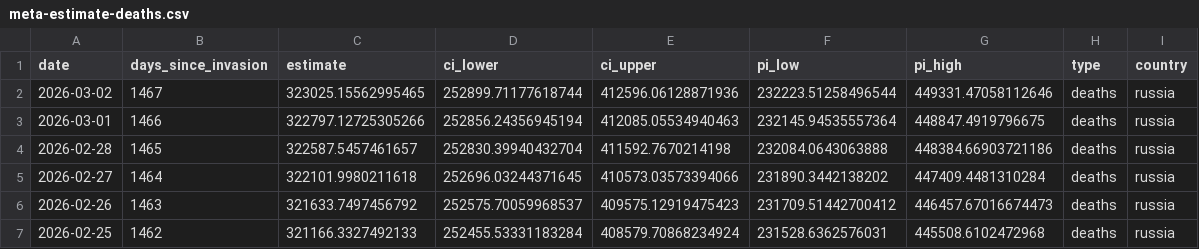
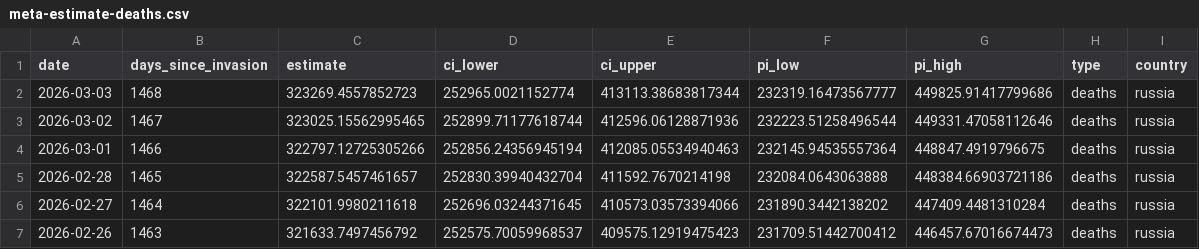
Before and after one commit to TheEconomist/the-economist-ukraine-war-dead-and-wounded-estimates, a CSV file: output-data/tracker/meta-estimate-deaths.csv, drawn as a sheet; only a part is shown; the shorter side is filled out with more unchanged rows; the diff names each change by its address in the sheet, - before the commit and + after, or states it on an @@ line.

```diff
--- a/output-data/tracker/meta-estimate-deaths.csv
+++ b/output-data/tracker/meta-estimate-deaths.csv
+row 2: 2026-03-03 | 1468 | 323269.4557852723 | 252965.0021152774 | 413113.38683817344 | 232319.16473567777 | 449825.91417799686 | deaths | russia
```
Also changed, not shown: output-data/tracker/meta-estimate-casualties.csv, 1 other file.
